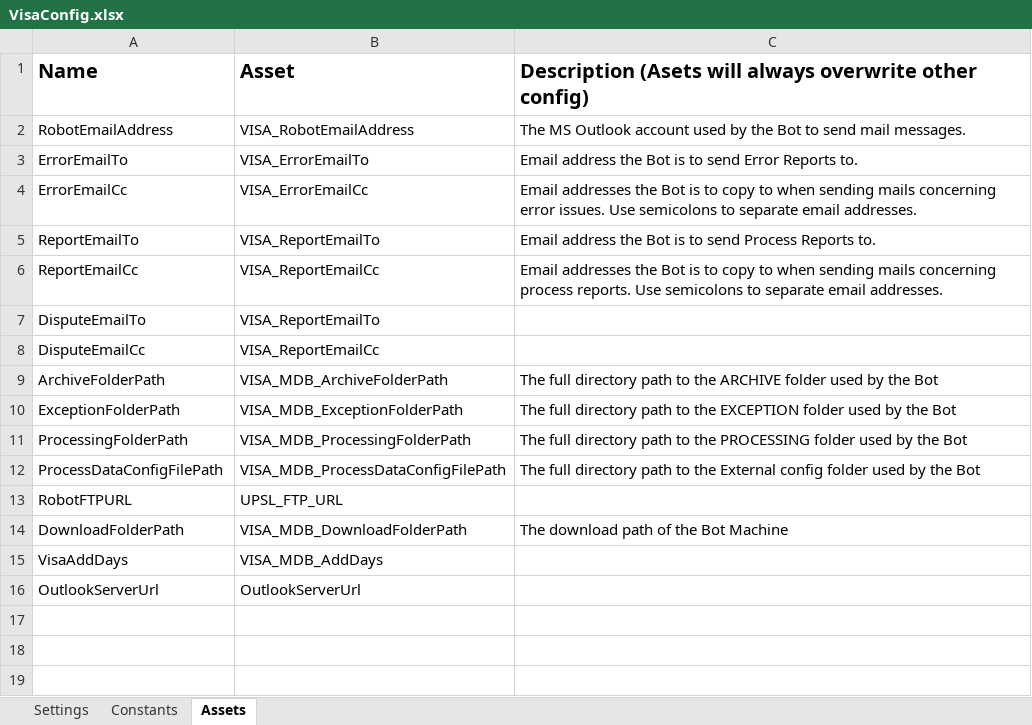
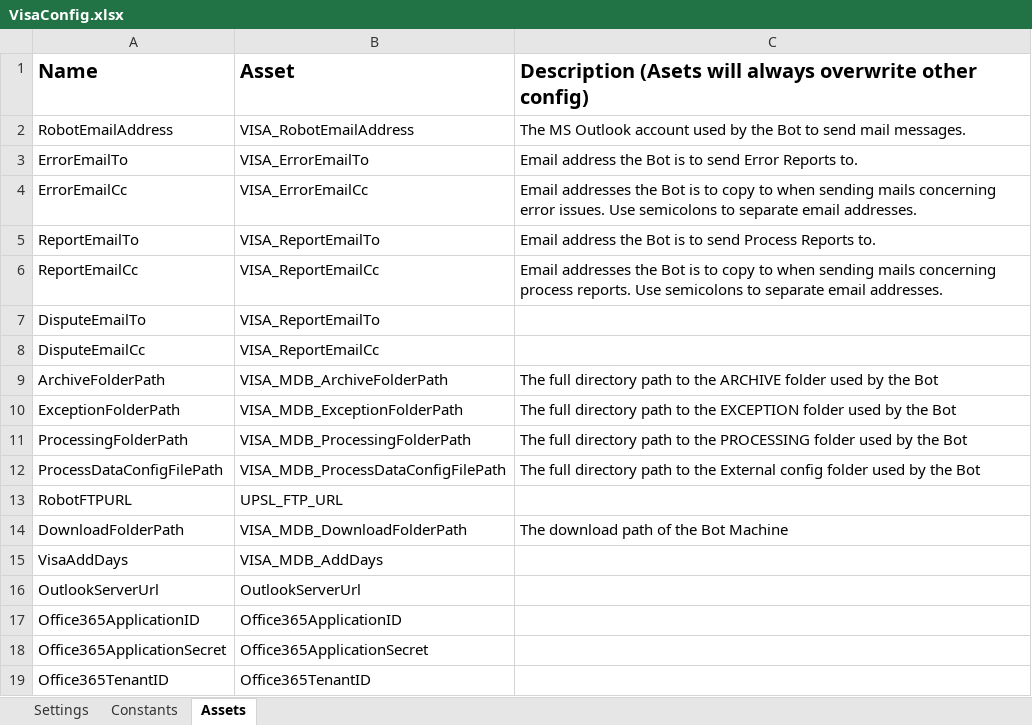
Before and after one commit to sodtech/MDB-CHARGE-BACK-PERFORMER, an Excel workbook: Data/VisaConfig.xlsx, sheet Assets, drawn as a sheet; values as stored, in another font and other column widths than the file's, no borders; the diff names each change by its address in the sheet, - before the commit and + after, or states it on an @@ line.

```diff
--- a/Data/VisaConfig.xlsx (sheet Assets)
+++ b/Data/VisaConfig.xlsx (sheet Assets)
+row 17: Office365ApplicationID | Office365ApplicationID
+row 18: Office365ApplicationSecret | Office365ApplicationSecret
+row 19: Office365TenantID | Office365TenantID
```
Also changed, not shown: 11 other files.
